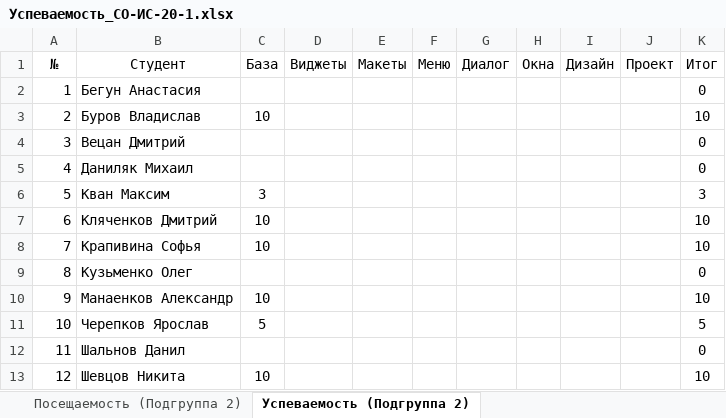
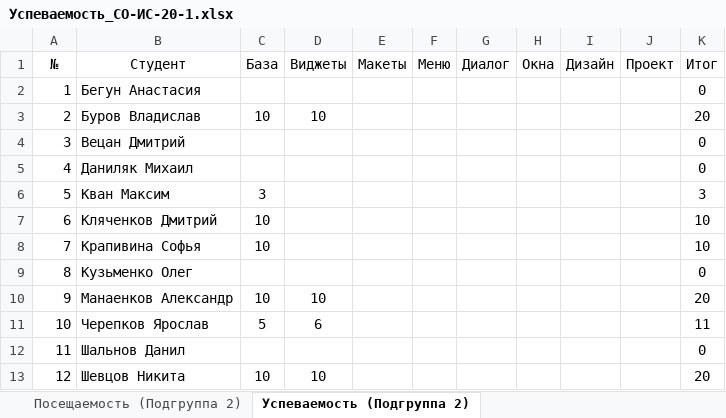
Before and after one commit to TheBandik/IT-and-IS-development-platforms, an Excel workbook: Успеваемость_СО-ИС-20-1.xlsx, sheet Успеваемость (Подгруппа 2), drawn as a sheet; values as stored, in another font and other column widths than the file's, no borders; conditional formats not drawn; the diff names each change by its address in the sheet, - before the commit and + after, or states it on an @@ line.

```diff
--- a/Успеваемость_СО-ИС-20-1.xlsx (sheet Успеваемость (Подгруппа 2))
+++ b/Успеваемость_СО-ИС-20-1.xlsx (sheet Успеваемость (Подгруппа 2))
-D3 (Виджеты): (empty)
+D3 (Виджеты): 10
-K3 (Итог): 10
+K3 (Итог): 20
-D10 (Виджеты): (empty)
+D10 (Виджеты): 10
-K10 (Итог): 10
+K10 (Итог): 20
-D11 (Виджеты): (empty)
+D11 (Виджеты): 6
-K11 (Итог): 5
+K11 (Итог): 11
-D13 (Виджеты): (empty)
+D13 (Виджеты): 10
-K13 (Итог): 10
+K13 (Итог): 20
```
Also changed, not shown: sheet Посещаемость (Подгруппа 2), sheet Посещаемость (Подгруппа 1), sheet Успеваемость (Подгруппа 1).
